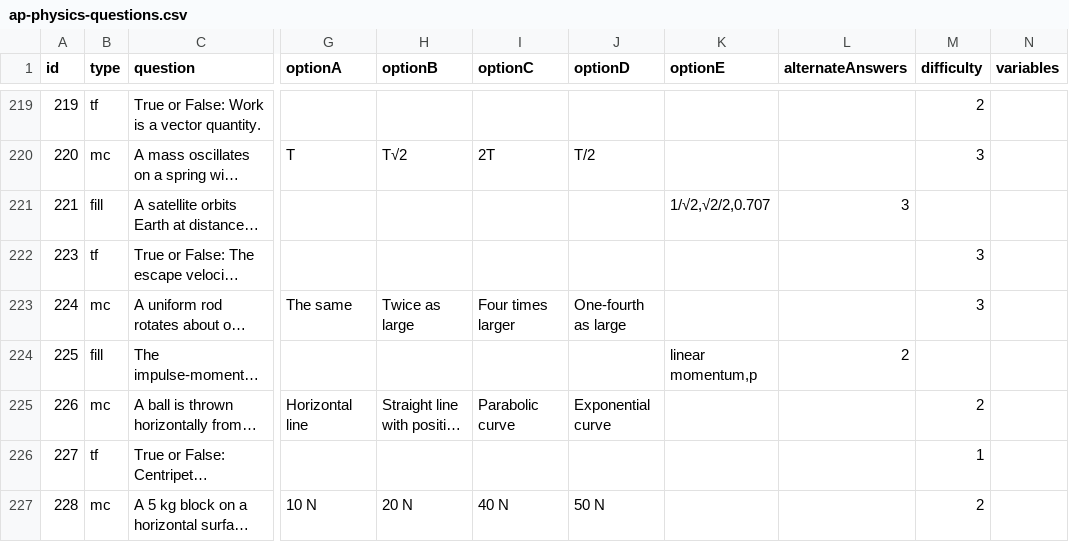
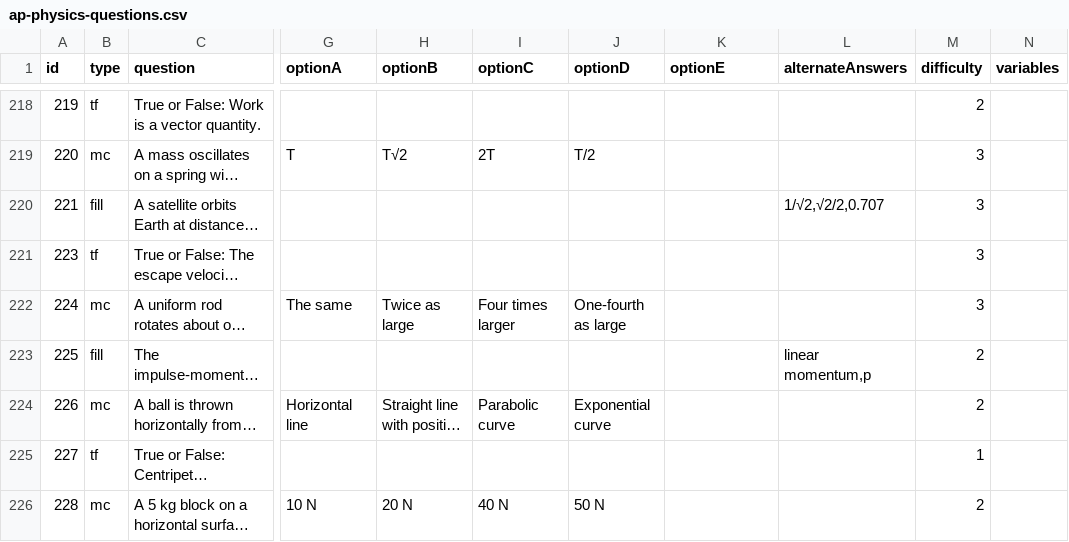
Before and after one commit to mrporterphysics/mrporterphysics.github.io, a CSV file: ap-physics-quiz/data/ap-physics-questions.csv, drawn as a sheet; only a part is shown, gaps mark what is left out; long unchanged cells end in …; addresses are those after the commit; the diff covers the shown part only; the diff names each change by its address in the sheet, - before the commit and + after, or states it on an @@ line.

```diff
--- a/ap-physics-quiz/data/ap-physics-questions.csv
+++ b/ap-physics-quiz/data/ap-physics-questions.csv
-K220 (optionE): 1/√2,√2/2,0.707
+K220 (optionE): (empty)
-L220 (alternateAnswers): 3
+L220 (alternateAnswers): 1/√2,√2/2,0.707
-M220 (difficulty): (empty)
+M220 (difficulty): 3
-K223 (optionE): linear momentum,p
+K223 (optionE): (empty)
-L223 (alternateAnswers): 2
+L223 (alternateAnswers): linear momentum,p
-M223 (difficulty): (empty)
+M223 (difficulty): 2
```
Also changed, not shown: 1 removed row and 15 edited cells elsewhere in this file, 3 other files.
